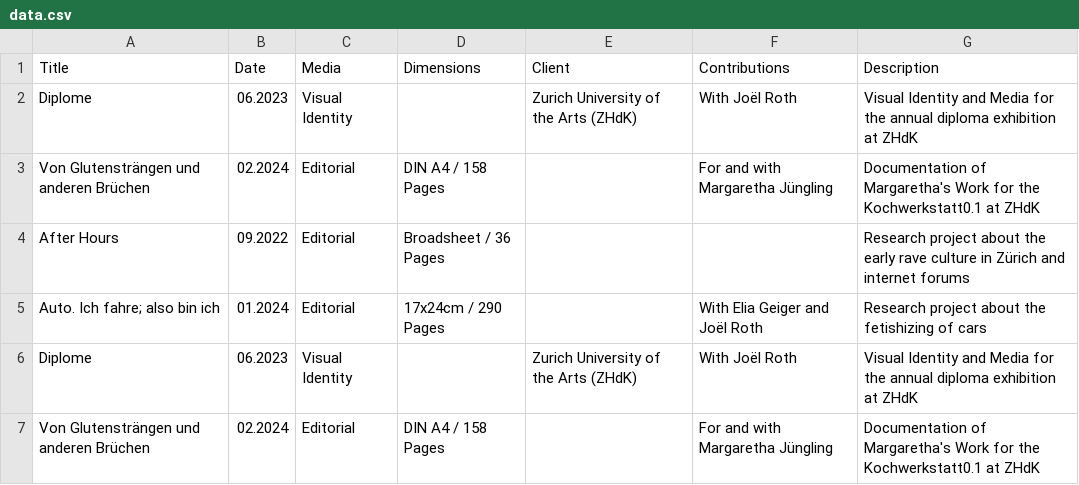
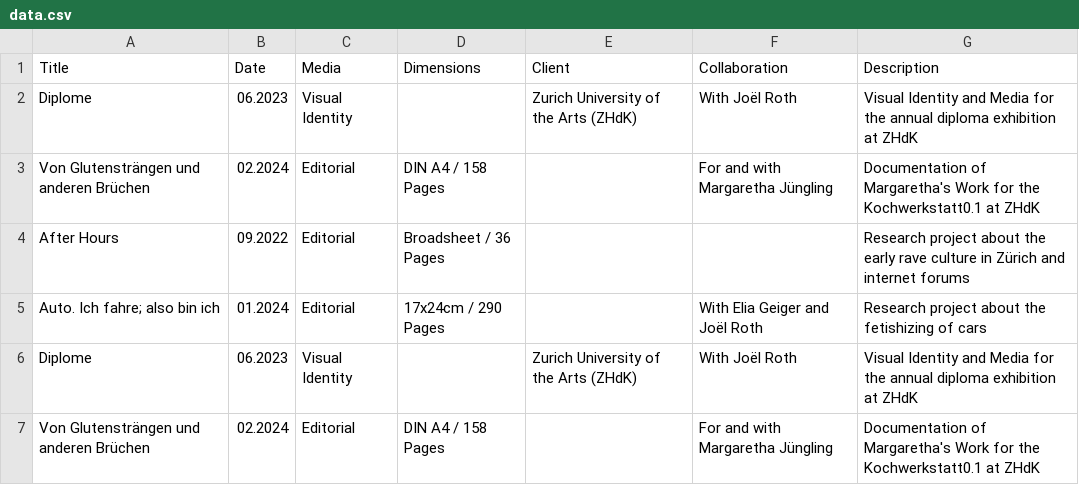
Before and after one commit to teskgro/portfolio, a CSV file: data.csv, drawn as a sheet; only a part is shown.

Commit message:
Update data.csv

```diff
--- a/data.csv
+++ b/data.csv
@@ -1,2 +1,2 @@
-Title, Date, Media, Dimensions, Client, Contributions, Description
+Title, Date, Media, Dimensions, Client, Collaboration, Description
 Diplome, 06.2023, Visual Identity, , Zurich University of the Arts (ZHdK), With Joël Roth, Visual Identity and Media for the annual diploma exhibition at ZHdK
```
